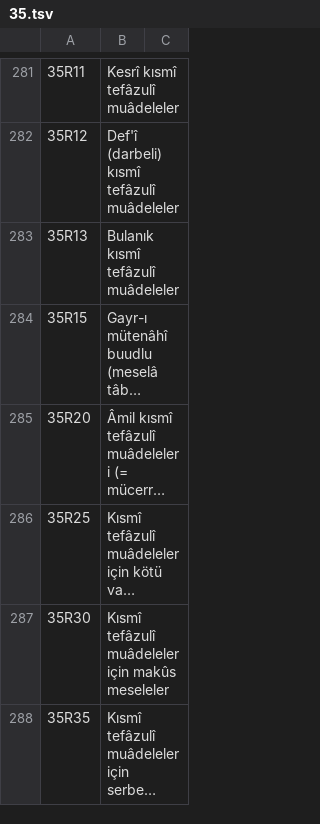
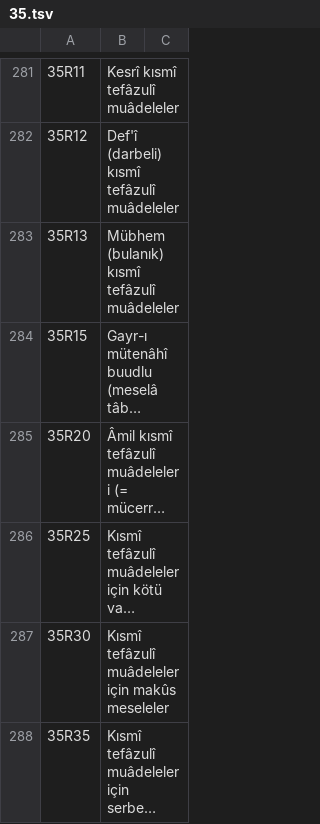
Before and after one commit to yabadabadu1234/Mucit-ai, a TSV file: lugat/msc2020/ceviri/35.tsv, drawn as a sheet; only a part is shown, gaps mark what is left out; long unchanged cells end in …; the diff names each change by its address in the sheet, - before the commit and + after, or states it on an @@ line.

```diff
--- a/lugat/msc2020/ceviri/35.tsv
+++ b/lugat/msc2020/ceviri/35.tsv
-B283: Bulanık kısmî tefâzulî muâdeleler
+B283: Mübhem (bulanık) kısmî tefâzulî muâdeleler
```
Also changed, not shown: lugat/kok_istilahlar.tsv, lugat/msc2020/ceviri/39.tsv, 17 other files.
